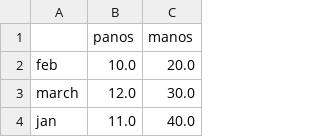
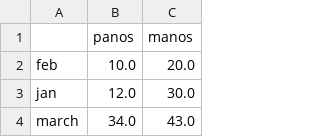
Before and after one commit to PanMig/MinusXL, a CSV file: MinusXL_Workbook-0.csv, drawn as a sheet.

```diff
--- a/MinusXL_Workbook-0.csv
+++ b/MinusXL_Workbook-0.csv
@@ -2,3 +2,3 @@
  feb ; 10.0 ; 20.0 ;  ;  ;  ;  ;  ;  ;  ;  ;  ;  ;  ;  ;  ;  ;  ;  ;  ;  ;  ;  ;  ;  ;
- march ; 12.0 ; 30.0 ;  ;  ;  ;  ;  ;  ;  ;  ;  ;  ;  ;  ;  ;  ;  ;  ;  ;  ;  ;  ;  ;  ;
- jan ; 11.0 ; 40.0 ;  ;  ;  ;  ;  ;  ;  ;  ;  ;  ;  ;  ;  ;  ;  ;  ;  ;  ;  ;  ;  ;  ;
+ jan ; 12.0 ; 30.0 ;  ;  ;  ;  ;  ;  ;  ;  ;  ;  ;  ;  ;  ;  ;  ;  ;  ;  ;  ;  ;  ;  ;
+ march ; 34.0 ; 43.0 ;  ;  ;  ;  ;  ;  ;  ;  ;  ;  ;  ;  ;  ;  ;  ;  ;  ;  ;  ;  ;  ;  ;
```
Also changed, not shown: bin/MinusXL_Workbook-0.csv, 8 other files.
